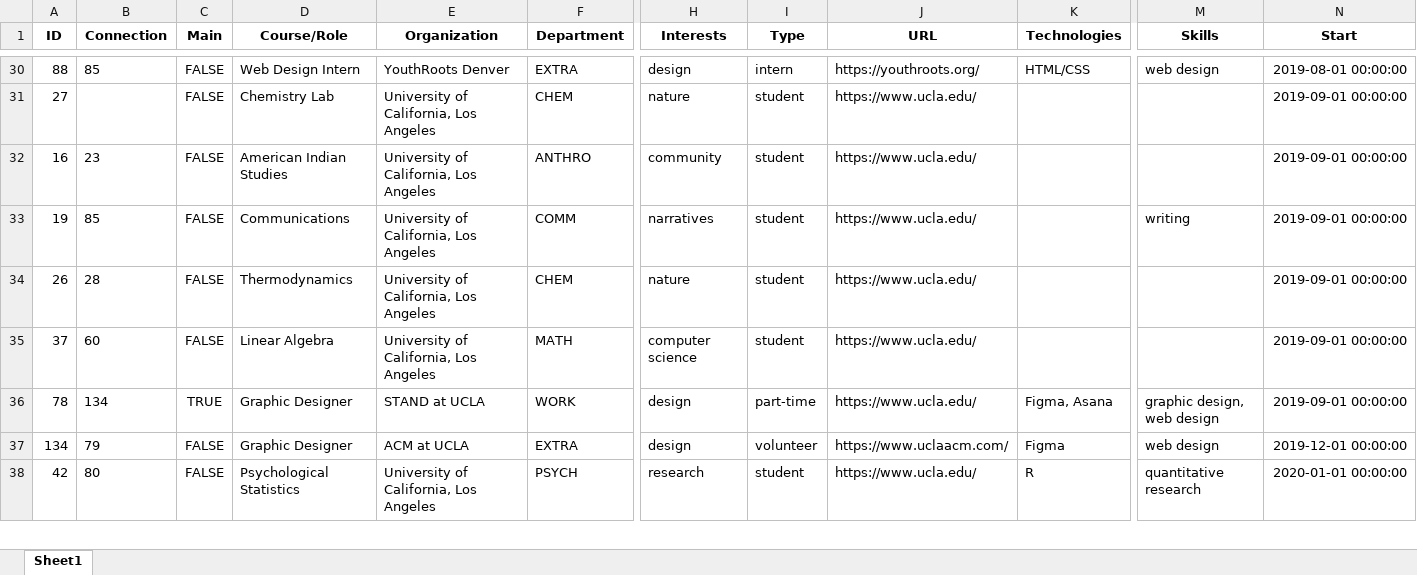
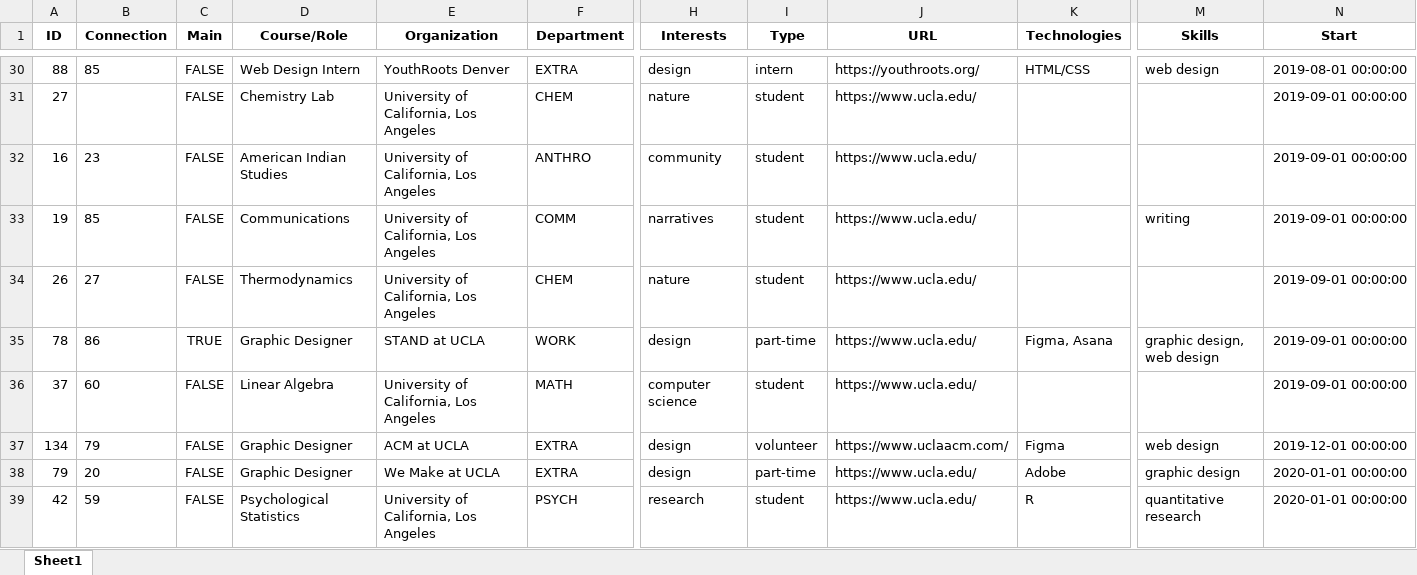
Before and after one commit to notkarenyi/notkarenyi.github.io, an Excel workbook: app/gantt.xlsx, sheet Sheet1, drawn as a sheet; only a part is shown, gaps mark what is left out; values as stored, in another font and other column widths than the file's, no borders; removed rows and columns are numbered as before the commit, all else as after; rows hold the shown columns only; the diff covers the shown part only; the diff names each change by its address in the sheet, - before the commit and + after, or states it on an @@ line.

```diff
--- a/app/gantt.xlsx (sheet Sheet1)
+++ b/app/gantt.xlsx (sheet Sheet1)
-B34 (Connection): 28
+B34 (Connection): 27
+row 35: 78 | 86 | TRUE | Graphic Designer | STAND at UCLA | WORK | design | part-time | https://www.ucla.edu/ | Figma, Asana | graphic design, web design | 2019-09-01 00:00:00
-row 36: 78 | 134 | TRUE | Graphic Designer | STAND at UCLA | WORK | design | part-time | https://www.ucla.edu/ | Figma, Asana | graphic design, web design | 2019-09-01 00:00:00
@@ row 42 moved to row 38: 79 @@
-B39 (Connection): 80
+B39 (Connection): 59
```
Also changed, not shown: 4 added rows, 4 removed rows, 26 moved rows and 37 edited cells elsewhere in this sheet, resources/resume.xlsx.
